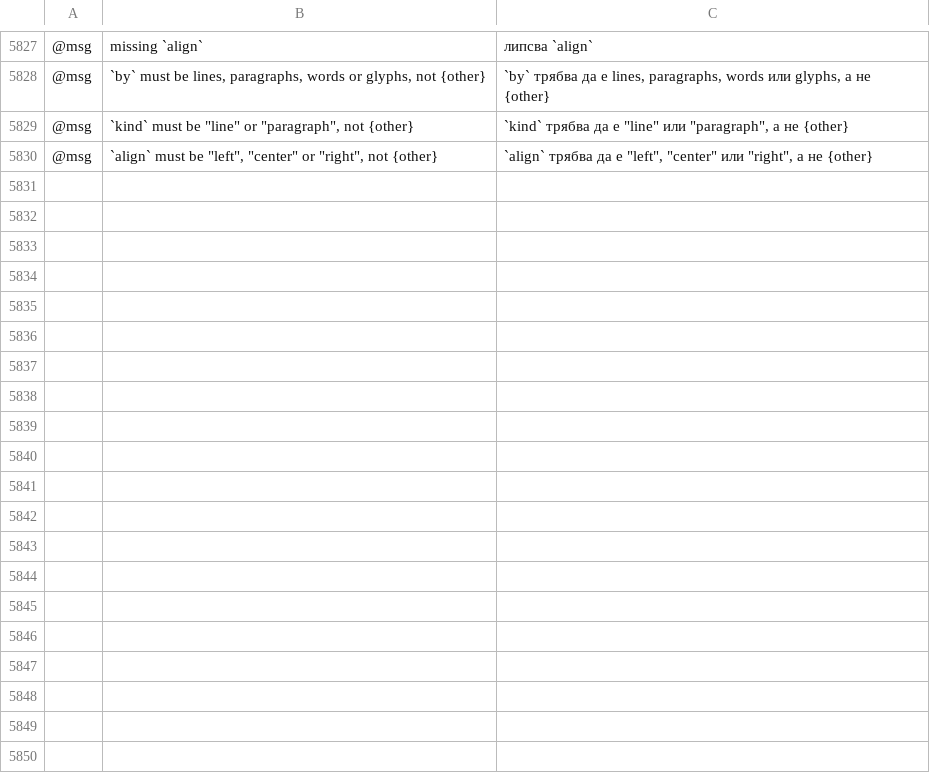
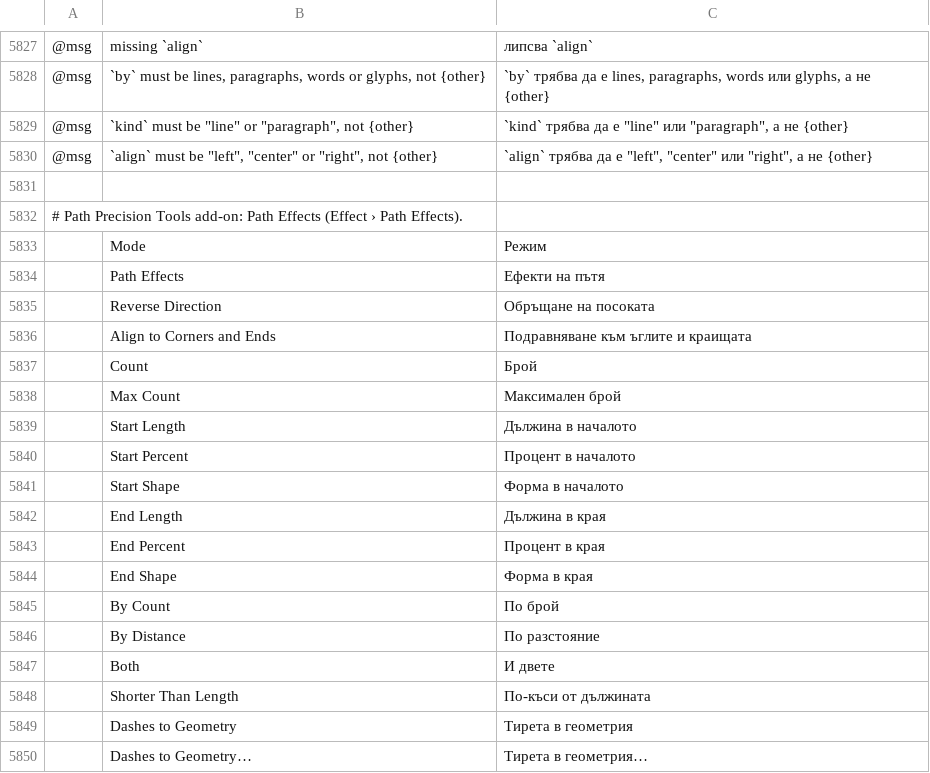
Before and after one commit to B-EtterDigital/C0vectorcraft, a TSV file: crates/ui-egui/src/i18n/bg.tsv, drawn as a sheet; only a part is shown, gaps mark what is left out; the diff covers the shown part only; the diff names each change by its address in the sheet, - before the commit and + after, or states it on an @@ line.

```diff
--- a/crates/ui-egui/src/i18n/bg.tsv
+++ b/crates/ui-egui/src/i18n/bg.tsv
+row 5831: (empty)
+row 5832: # Path Precision Tools add-on: Path Effects (Effect › Path Effects).
+row 5833:  | Mode | Режим
+row 5834:  | Path Effects | Ефекти на пътя
+row 5835:  | Reverse Direction | Обръщане на посоката
+row 5836:  | Align to Corners and Ends | Подравняване към ъглите и краищата
+row 5837:  | Count | Брой
+row 5838:  | Max Count | Максимален брой
+row 5839:  | Start Length | Дължина в началото
+row 5840:  | Start Percent | Процент в началото
+row 5841:  | Start Shape | Форма в началото
+row 5842:  | End Length | Дължина в края
+row 5843:  | End Percent | Процент в края
+row 5844:  | End Shape | Форма в края
+row 5845:  | By Count | По брой
+row 5846:  | By Distance | По разстояние
+row 5847:  | Both | И двете
+row 5848:  | Shorter Than Length | По-къси от дължината
+row 5849:  | Dashes to Geometry | Тирета в геометрия
+row 5850:  | Dashes to Geometry… | Тирета в геометрия…
```
Also changed, not shown: 21 added rows elsewhere in this file, crates/ui-egui/src/i18n/el.tsv, crates/ui-egui/src/i18n/ja.tsv, 45 other files.
